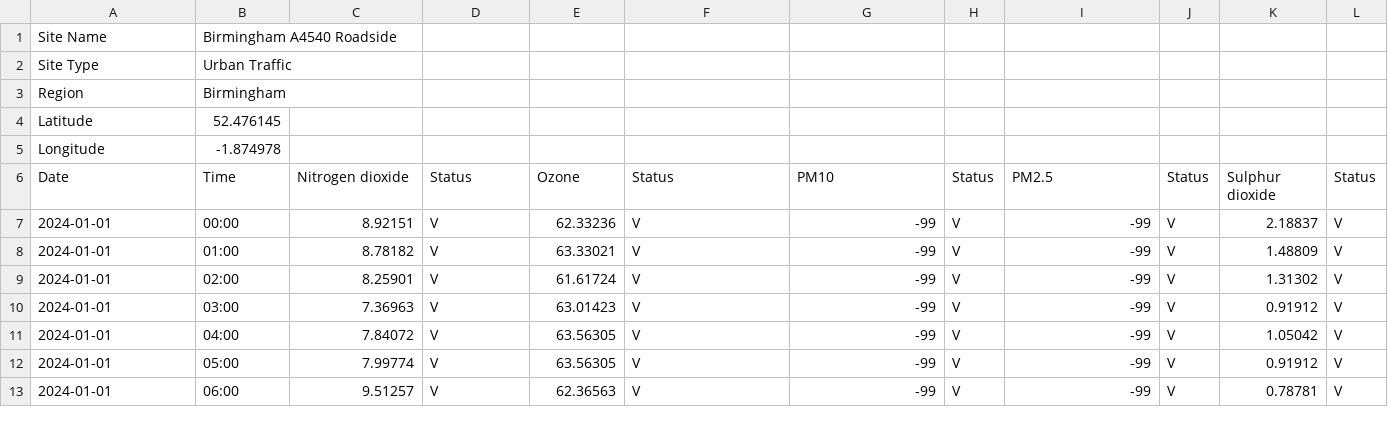
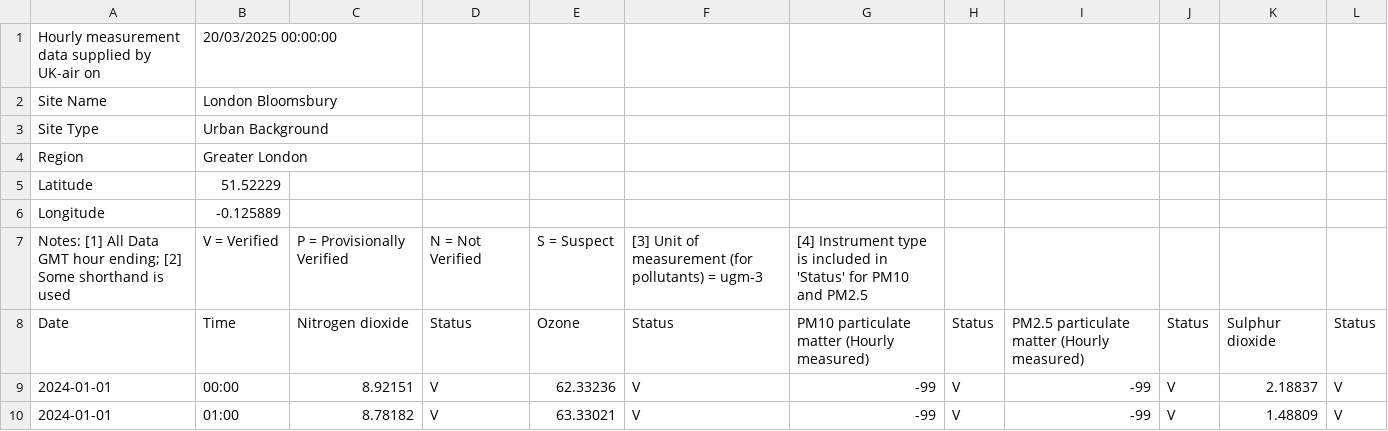
Before and after one commit to DEFRA/aqie-historicaldata-backend, a CSV file: AqieHistoricaldataBackend/PivotData.csv, drawn as a sheet; only a part is shown; the shorter side is filled out with more unchanged rows.

```diff
--- a/AqieHistoricaldataBackend/PivotData.csv
+++ b/AqieHistoricaldataBackend/PivotData.csv
@@ -1,7 +1,9 @@
-Site Name,Birmingham A4540 Roadside
-Site Type,Urban Traffic
-Region,Birmingham
-Latitude,52.476145
-Longitude,-1.874978
-Date,Time,Nitrogen dioxide,Status,Ozone,Status,PM10,Status,PM2.5,Status,Sulphur dioxide,Status
+Hourly measurement data supplied by UK-air on,20/03/2025 00:00:00
+Site Name,London Bloomsbury
+Site Type, Urban Background
+Region, Greater London
+Latitude, 51.52229
+Longitude, -0.125889
+Notes: [1] All Data GMT hour ending;  [2] Some shorthand is used, V = Verified, P = Provisionally Verified, N = Not Verified, S = Suspect, [3] Unit of measurement (for pollutants) = ugm-3, [4] Instrument type is included in 'Status' for PM10 and PM2.5
+Date,Time,Nitrogen dioxide,Status,Ozone,Status,PM10 particulate matter (Hourly measured),Status,PM2.5 particulate matter (Hourly measured),Status,Sulphur dioxide,Status
 2024-01-01,00:00,8.92151,V,62.33236,V,-99,V,-99,V,2.18837,V
```
Also changed, not shown: 3 other files.
